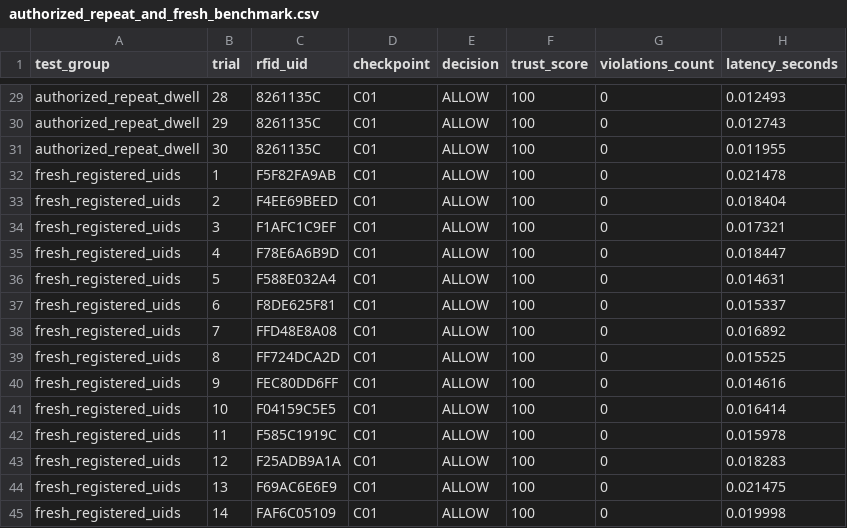
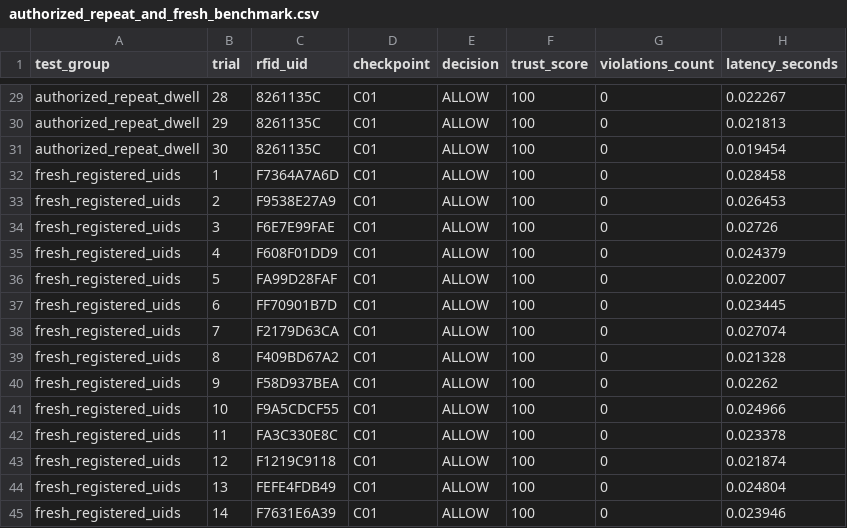
Before and after one commit to dvishnu-20/Zero-Trust-Smart-label-Authentication, a CSV file: results/hardware/authorized_repeat_and_fresh_benchmark.csv, drawn as a sheet; only a part is shown, gaps mark what is left out; the diff covers the shown part only; the diff names each change by its address in the sheet, - before the commit and + after, or states it on an @@ line.

```diff
--- a/results/hardware/authorized_repeat_and_fresh_benchmark.csv
+++ b/results/hardware/authorized_repeat_and_fresh_benchmark.csv
-H29 (latency_seconds): 0.012493
+H29 (latency_seconds): 0.022267
-H30 (latency_seconds): 0.012743
+H30 (latency_seconds): 0.021813
-H31 (latency_seconds): 0.011955
+H31 (latency_seconds): 0.019454
-C32 (rfid_uid): F5F82FA9AB
+C32 (rfid_uid): F7364A7A6D
-H32 (latency_seconds): 0.021478
+H32 (latency_seconds): 0.028458
-C33 (rfid_uid): F4EE69BEED
+C33 (rfid_uid): F9538E27A9
-H33 (latency_seconds): 0.018404
+H33 (latency_seconds): 0.026453
-C34 (rfid_uid): F1AFC1C9EF
+C34 (rfid_uid): F6E7E99FAE
-H34 (latency_seconds): 0.017321
+H34 (latency_seconds): 0.02726
-C35 (rfid_uid): F78E6A6B9D
+C35 (rfid_uid): F608F01DD9
-H35 (latency_seconds): 0.018447
+H35 (latency_seconds): 0.024379
-C36 (rfid_uid): F588E032A4
+C36 (rfid_uid): FA99D28FAF
-H36 (latency_seconds): 0.014631
+H36 (latency_seconds): 0.022007
-C37 (rfid_uid): F8DE625F81
+C37 (rfid_uid): FF70901B7D
-H37 (latency_seconds): 0.015337
+H37 (latency_seconds): 0.023445
-C38 (rfid_uid): FFD48E8A08
+C38 (rfid_uid): F2179D63CA
-H38 (latency_seconds): 0.016892
+H38 (latency_seconds): 0.027074
-C39 (rfid_uid): FF724DCA2D
+C39 (rfid_uid): F409BD67A2
-H39 (latency_seconds): 0.015525
+H39 (latency_seconds): 0.021328
-C40 (rfid_uid): FEC80DD6FF
+C40 (rfid_uid): F58D937BEA
-H40 (latency_seconds): 0.014616
+H40 (latency_seconds): 0.02262
-C41 (rfid_uid): F04159C5E5
+C41 (rfid_uid): F9A5CDCF55
-H41 (latency_seconds): 0.016414
+H41 (latency_seconds): 0.024966
-C42 (rfid_uid): F585C1919C
+C42 (rfid_uid): FA3C330E8C
-H42 (latency_seconds): 0.015978
+H42 (latency_seconds): 0.023378
-C43 (rfid_uid): F25ADB9A1A
+C43 (rfid_uid): F1219C9118
-H43 (latency_seconds): 0.018283
+H43 (latency_seconds): 0.021874
-C44 (rfid_uid): F69AC6E6E9
+C44 (rfid_uid): FEFE4FDB49
-H44 (latency_seconds): 0.021475
+H44 (latency_seconds): 0.024804
-C45 (rfid_uid): FAF6C05109
+C45 (rfid_uid): F7631E6A39
-H45 (latency_seconds): 0.019998
+H45 (latency_seconds): 0.023946
```
Also changed, not shown: 59 edited cells elsewhere in this file, trial_results.csv, 3 other files.
